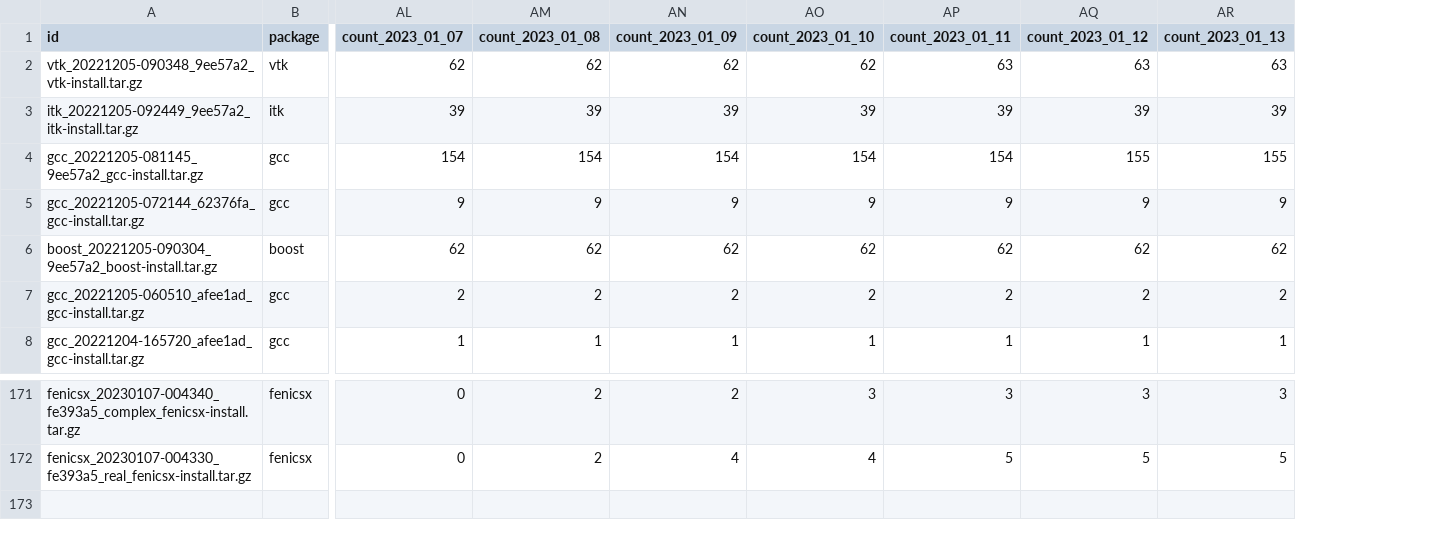
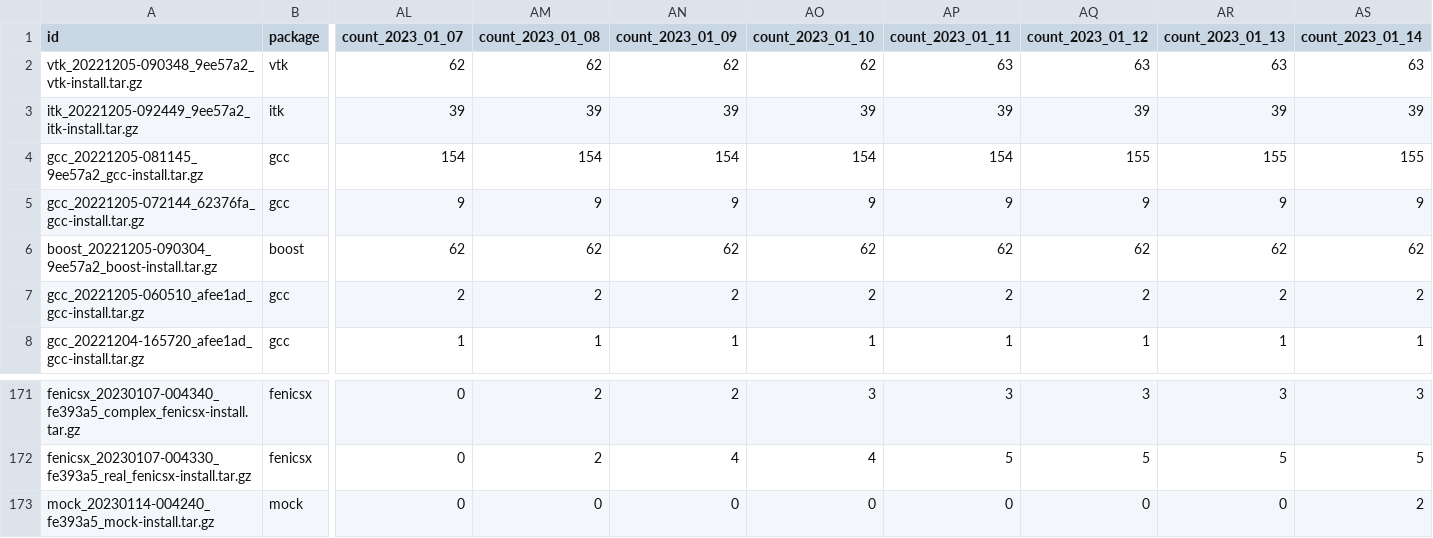
Before and after one commit to fem-on-kaggle/fem-on-kaggle.github.io, a CSV file: stats.csv, drawn as a sheet; only a part is shown, gaps mark what is left out; rows hold the shown columns only; the diff names each change by its address in the sheet, - before the commit and + after, or states it on an @@ line.

```diff
--- a/stats.csv
+++ b/stats.csv
+column AS (count_2023_01_14), rows 2-8: 63 | 39 | 155 | 9 | 62 | 2 | 1; rows 171-172: 3 | 5
+row 173: mock_20230114-004240_fe393a5_mock-install.tar.gz | mock | 0 | 0 | 0 | 0 | 0 | 0 | 0 | 2
```
